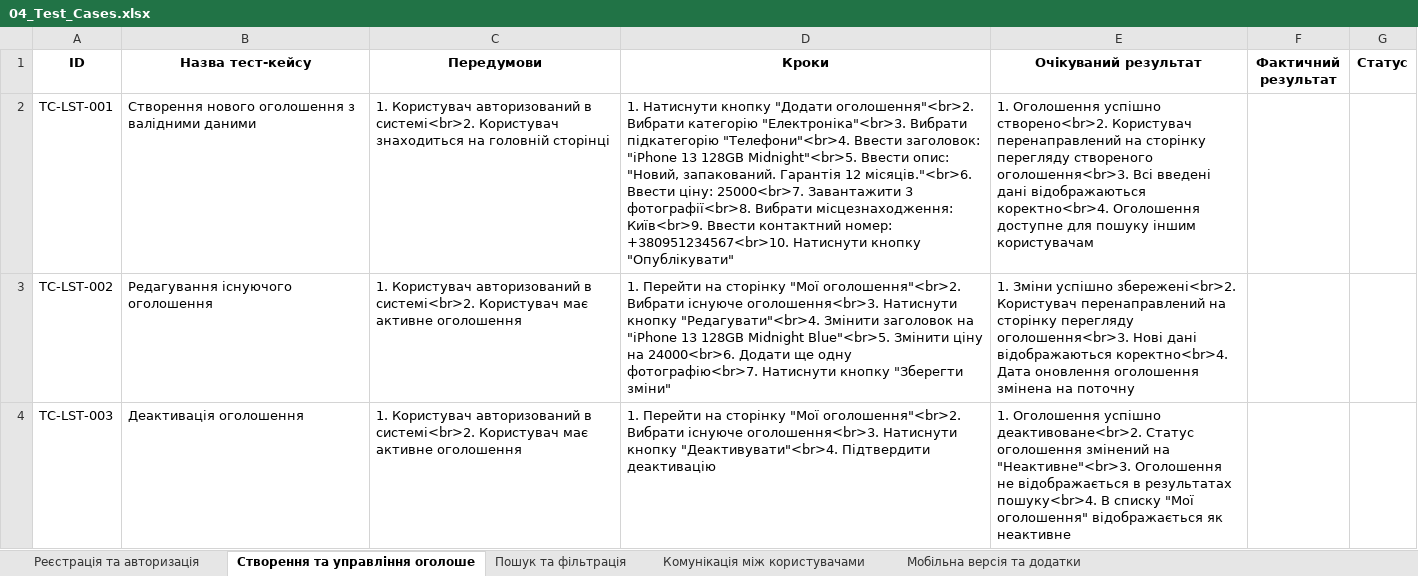
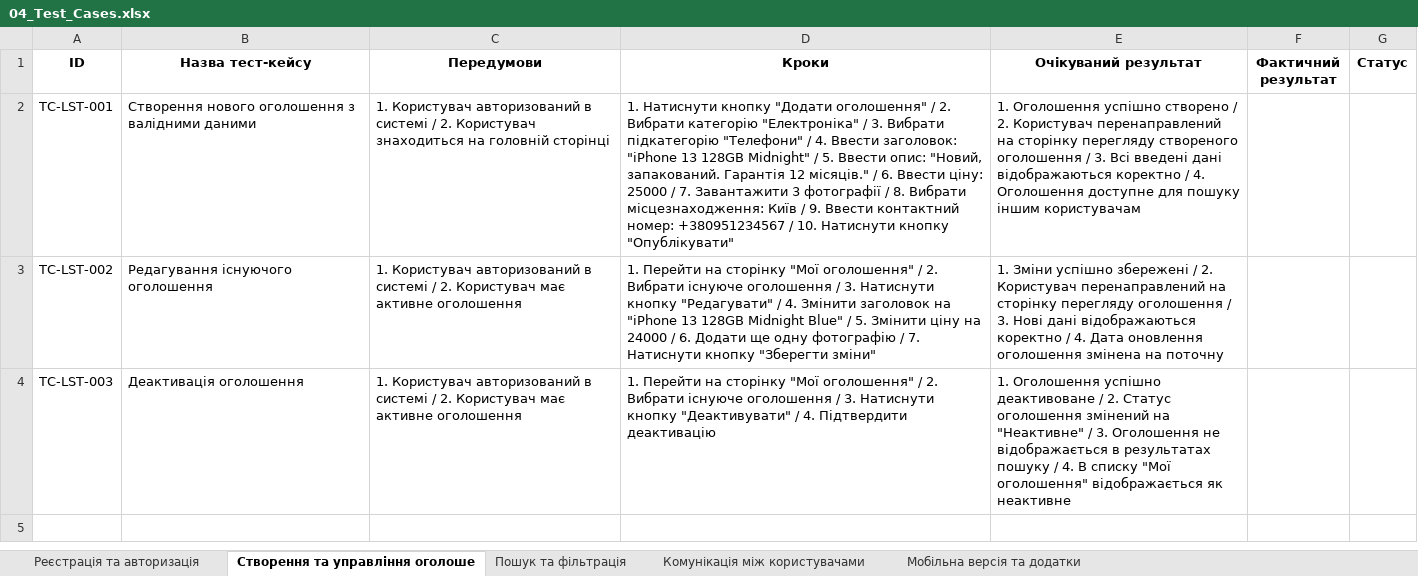
Before and after one commit to MinTins/olx-qa-lab, an Excel workbook: docs/04_Test_Cases.xlsx, sheet Створення та управління оголоше, drawn as a sheet; values as stored, in another font and other column widths than the file's, no borders; the diff names each change by its address in the sheet, - before the commit and + after, or states it on an @@ line.

```diff
--- a/docs/04_Test_Cases.xlsx (sheet Створення та управління оголоше)
+++ b/docs/04_Test_Cases.xlsx (sheet Створення та управління оголоше)
-C2 (Передумови): …авторизований в системі<br>2. Користувач знаходиться…
+C2 (Передумови): …авторизований в системі / 2. Користувач знаходиться…
-D2 (Кроки): …кнопку "Додати оголошення"<br>2. Вибрати категорію "Електроніка"<br>3. Вибрати підкатегорію "Телефони"<br>4. Ввести заголовок: "iPhone 13 128GB Midnight"<br>5. Ввести опис: "Новий, запакований. Гарантія 12 місяців."<br>6. Ввести ціну: 25000<br>7. Завантажити 3 фотографії<br>8. Вибрати місцезнаходження: Київ<br>9. Ввести контактний номер: +380951234567<br>10. Натиснути кнопку…
+D2 (Кроки): …кнопку "Додати оголошення" / 2. Вибрати категорію "Електроніка" / 3. Вибрати підкатегорію "Телефони" / 4. Ввести заголовок: "iPhone 13 128GB Midnight" / 5. Ввести опис: "Новий, запакований. Гарантія 12 місяців." / 6. Ввести ціну: 25000 / 7. Завантажити 3 фотографії / 8. Вибрати місцезнаходження: Київ / 9. Ввести контактний номер: +380951234567 / 10. Натиснути кнопку…
-E2 (Очікуваний результат): …Оголошення успішно створено<br>2. Користувач перенаправлений на сторінку перегляду створеного оголошення<br>3. Всі введені дані відображаються коректно<br>4. Оголошення доступне…
+E2 (Очікуваний результат): …Оголошення успішно створено / 2. Користувач перенаправлений на сторінку перегляду створеного оголошення / 3. Всі введені дані відображаються коректно / 4. Оголошення доступне…
-C3:C4 (Передумови): …авторизований в системі<br>2. Користувач має…
+C3:C4 (Передумови): …авторизований в системі / 2. Користувач має…
-D3 (Кроки): …сторінку "Мої оголошення"<br>2. Вибрати існуюче оголошення<br>3. Натиснути кнопку "Редагувати"<br>4. Змінити заголовок на "iPhone 13 128GB Midnight Blue"<br>5. Змінити ціну на 24000<br>6. Додати ще одну фотографію<br>7. Натиснути кнопку…
+D3 (Кроки): …сторінку "Мої оголошення" / 2. Вибрати існуюче оголошення / 3. Натиснути кнопку "Редагувати" / 4. Змінити заголовок на "iPhone 13 128GB Midnight Blue" / 5. Змінити ціну на 24000 / 6. Додати ще одну фотографію / 7. Натиснути кнопку…
-E3 (Очікуваний результат): …Зміни успішно збережені<br>2. Користувач перенаправлений на сторінку перегляду оголошення<br>3. Нові дані відображаються коректно<br>4. Дата оновлення…
+E3 (Очікуваний результат): …Зміни успішно збережені / 2. Користувач перенаправлений на сторінку перегляду оголошення / 3. Нові дані відображаються коректно / 4. Дата оновлення…
-D4 (Кроки): …сторінку "Мої оголошення"<br>2. Вибрати існуюче оголошення<br>3. Натиснути кнопку "Деактивувати"<br>4. Підтвердити деактивацію
+D4 (Кроки): …сторінку "Мої оголошення" / 2. Вибрати існуюче оголошення / 3. Натиснути кнопку "Деактивувати" / 4. Підтвердити деактивацію
-E4 (Очікуваний результат): …Оголошення успішно деактивоване<br>2. Статус оголошення змінений на "Неактивне"<br>3. Оголошення не відображається в результатах пошуку<br>4. В списку…
+E4 (Очікуваний результат): …Оголошення успішно деактивоване / 2. Статус оголошення змінений на "Неактивне" / 3. Оголошення не відображається в результатах пошуку / 4. В списку…
```
Also changed, not shown: sheet Мобільна версія та додатки, sheet Пошук та фільтрація, sheet Комунікація між користувачами.
